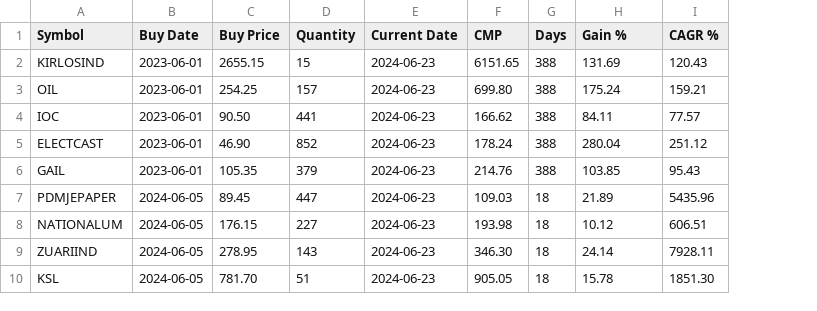
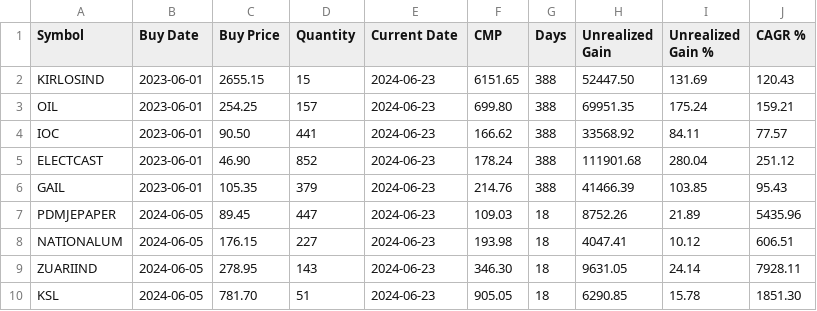
Before and after one commit to pango89/finance-strategies, a CSV file: backtest/reports/TV/2024-06-23_tv_portfolio.csv, drawn as a sheet; only a part is shown; addresses are those after the commit; the diff names each change by its address in the sheet, - before the commit and + after, or states it on an @@ line.

Commit message:
Added Gain

```diff
--- a/backtest/reports/TV/2024-06-23_tv_portfolio.csv
+++ b/backtest/reports/TV/2024-06-23_tv_portfolio.csv
+column H (Unrealized Gain), rows 2-10: 52447.50 | 69951.35 | 33568.92 | 111901.68 | 41466.39 | 8752.26 | 4047.41 | 9631.05 | 6290.85
-I1: Gain %
+I1: Unrealized Gain %
```
Also changed, not shown: 1 other file.
